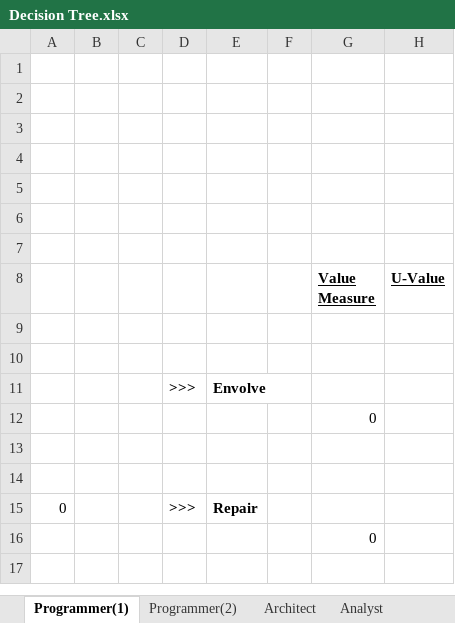
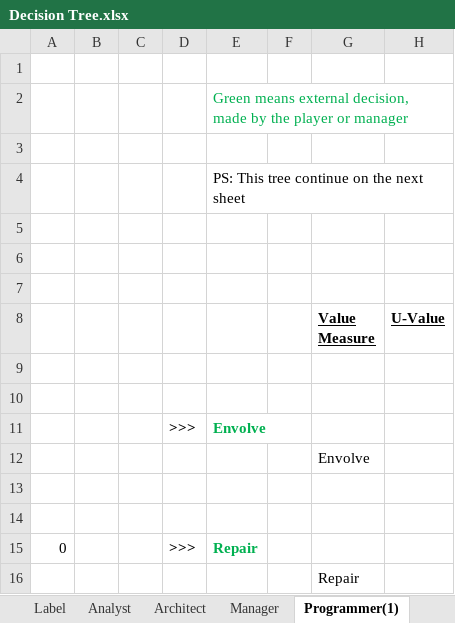
Before and after one commit to gems-uff/sdm, an Excel workbook: Documents/Decision Tree/Decision Tree.xlsx, sheet Programmer(1), drawn as a sheet; values as stored, in another font and other column widths than the file's, no borders; charts and pictures not drawn; removed rows and columns are numbered as before the commit, all else as after; the diff names each change by its address in the sheet, - before the commit and + after, or states it on an @@ line.

Commit message:
Atualizado o documento de Decision Tree.xlsx Escrito os capitulos 6, 7 e 8 de Raciocionio.docx e um pedaço da introdução referente a organização do trabalho.

```diff
--- a/Documents/Decision Tree/Decision Tree.xlsx (sheet Programmer(1))
+++ b/Documents/Decision Tree/Decision Tree.xlsx (sheet Programmer(1))
+sheet tab: Label
@@ sheet tab order changed: Label | Analyst | Architect | Manager | Programmer(1) @@
+row 2:  |  |  |  | Green means external decision, made by the player or manager
-E4: (empty)
+E4: PS: This tree continue on the next sheet
-row 4: (empty)
-E11 text colour: black
+E11 text colour: #00B050
-G12 (Value Measure): 0
+G12 (Value Measure): Envolve
-E15 text colour: black
+E15 text colour: #00B050
-G16 (Value Measure): 0
+G16 (Value Measure): Repair
```
Also changed, not shown: sheet Analyst, sheet Manager, sheet Programmer(2), sheet Architect, sheet Tester, charts or pictures, 1 other file.
